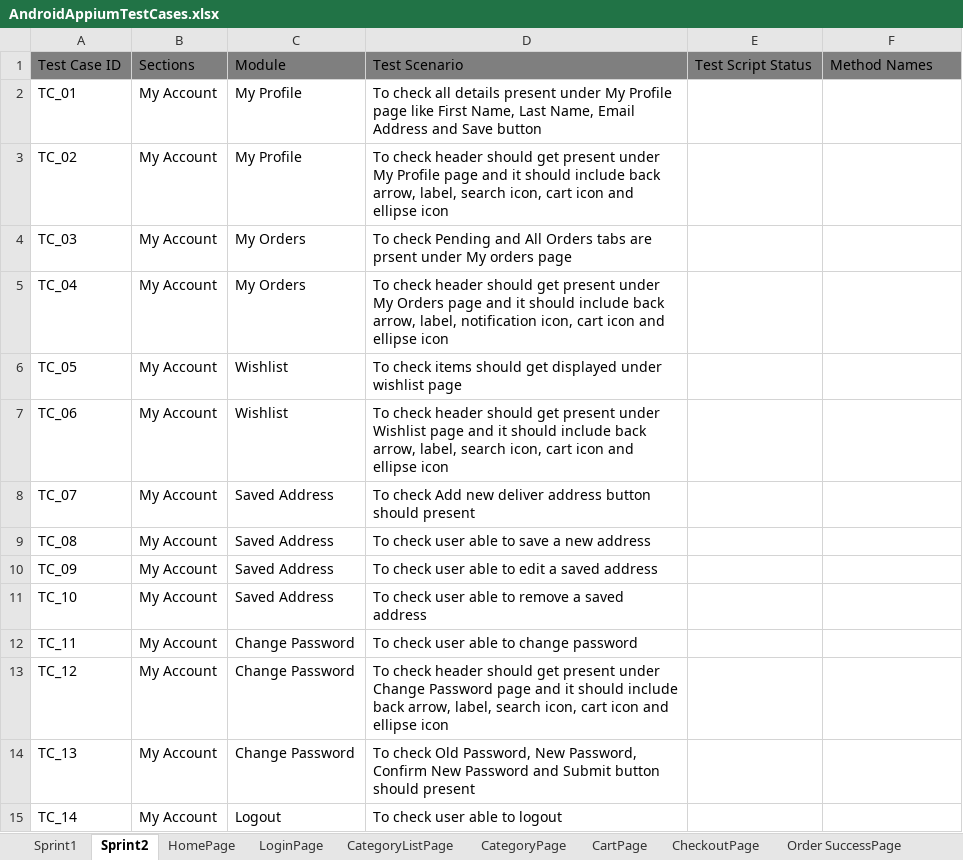
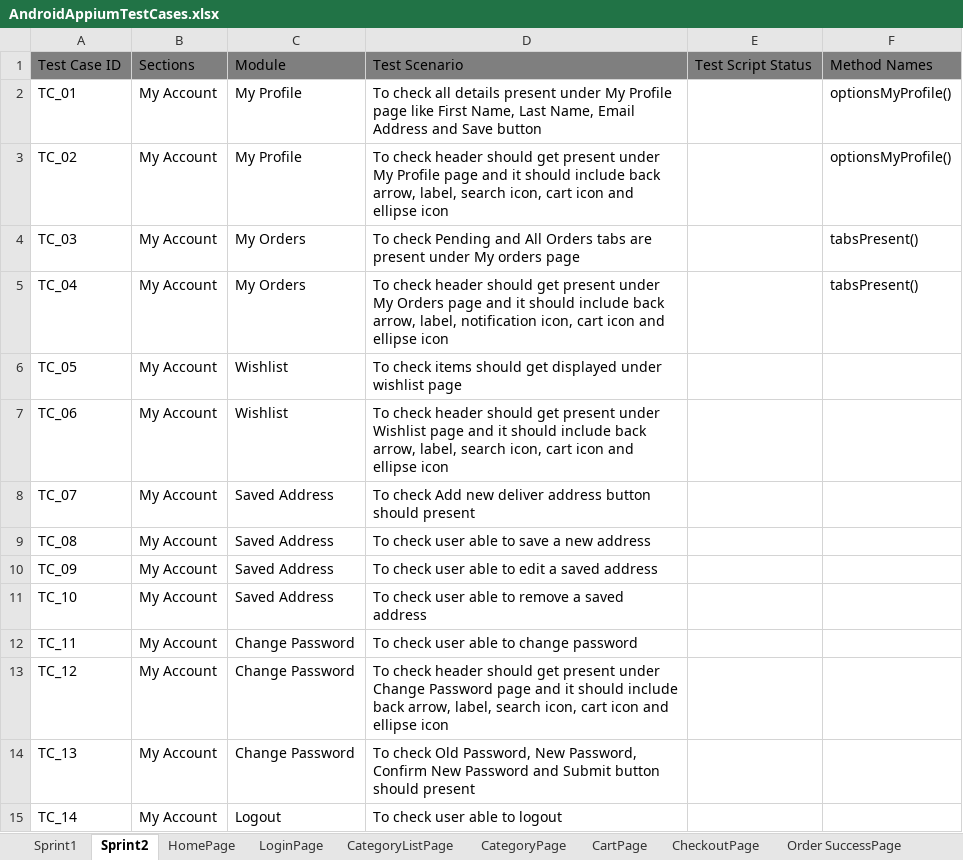
Before and after one commit to ravind-tolexo/AppiumDocumentation, an Excel workbook: AndroidAppiumTestCases.xlsx, sheet Sprint2, drawn as a sheet; values as stored, in another font and other column widths than the file's, no borders; the diff names each change by its address in the sheet, - before the commit and + after, or states it on an @@ line.

Commit message:
sprint2 updated

```diff
--- a/AndroidAppiumTestCases.xlsx (sheet Sprint2)
+++ b/AndroidAppiumTestCases.xlsx (sheet Sprint2)
-F2:F3: (empty)
+F2:F3: optionsMyProfile()
-D4: …tabs are prsent under My…
+D4: …tabs are present under My…
-F4:F5: (empty)
+F4:F5: tabsPresent()
```
